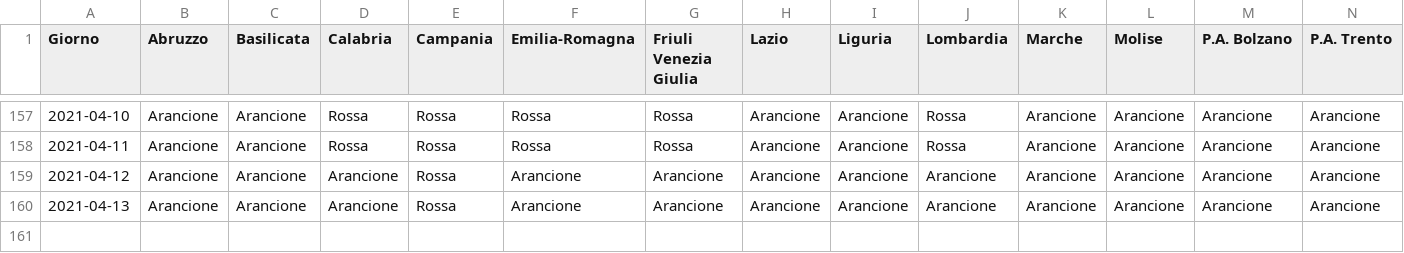
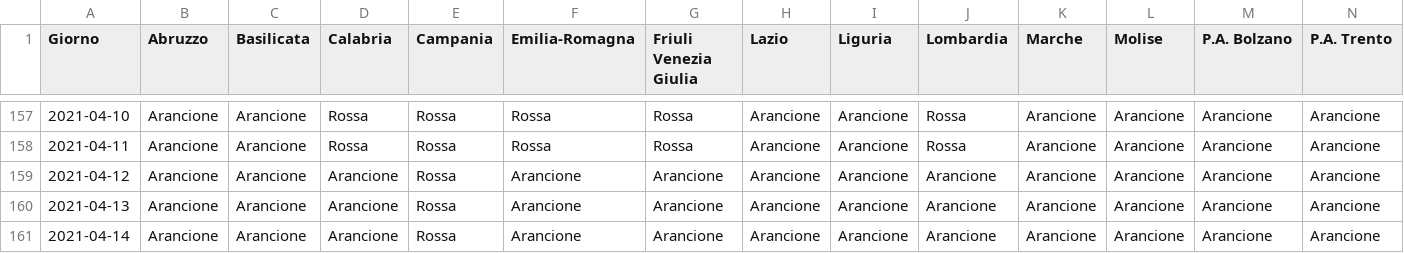
Before and after one commit to tsiotas/covid-19-zone, a CSV file: covid-19-zone.csv, drawn as a sheet; only a part is shown, gaps mark what is left out; rows hold the shown columns only; the diff names each change by its address in the sheet, - before the commit and + after, or states it on an @@ line.

```diff
--- a/covid-19-zone.csv
+++ b/covid-19-zone.csv
+row 161: 2021-04-14 | Arancione | Arancione | Arancione | Rossa | Arancione | Arancione | Arancione | Arancione | Arancione | Arancione | Arancione | Arancione | Arancione
```
Also changed, not shown: 2 other files.
